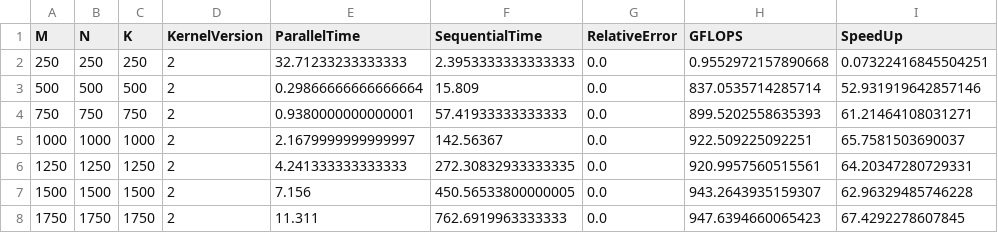
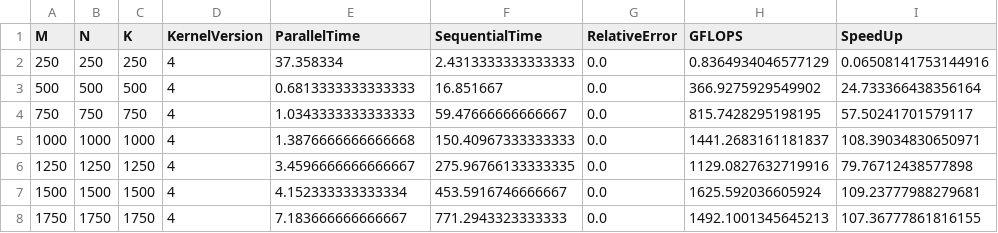
Before and after one commit to SimoneNicosanti/SCPA_Project, a CSV file: project/Results/CUDA/Generated/CUDA_Square_Comparisons.csv, drawn as a sheet; only a part is shown; the diff covers the shown part only.

```diff
--- a/project/Results/CUDA/Generated/CUDA_Square_Comparisons.csv
+++ b/project/Results/CUDA/Generated/CUDA_Square_Comparisons.csv
@@ -1,8 +1,8 @@
 M,N,K,KernelVersion,ParallelTime,SequentialTime,RelativeError,GFLOPS,SpeedUp
-250,250,250,2,32.71233233333333,2.3953333333333333,0.0,0.9552972157890668,0.07322416845504251
-500,500,500,2,0.29866666666666664,15.809,0.0,837.0535714285714,52.931919642857146
-750,750,750,2,0.9380000000000001,57.41933333333333,0.0,899.5202558635393,61.21464108031271
-1000,1000,1000,2,2.1679999999999997,142.56367,0.0,922.509225092251,65.7581503690037
-1250,1250,1250,2,4.241333333333333,272.30832933333335,0.0,920.9957560515561,64.20347280729331
-1500,1500,1500,2,7.156,450.56533800000005,0.0,943.2643935159307,62.96329485746228
-1750,1750,1750,2,11.311,762.6919963333333,0.0,947.6394660065423,67.4292278607845
+250,250,250,4,37.358334,2.4313333333333333,0.0,0.8364934046577129,0.06508141753144916
+500,500,500,4,0.6813333333333333,16.851667,0.0,366.9275929549902,24.733366438356164
+750,750,750,4,1.0343333333333333,59.47666666666667,0.0,815.7428295198195,57.50241701579117
+1000,1000,1000,4,1.3876666666666668,150.40967333333333,0.0,1441.2683161181837,108.39034830650971
+1250,1250,1250,4,3.4596666666666667,275.96766133333335,0.0,1129.0827632719916,79.76712438577898
+1500,1500,1500,4,4.152333333333334,453.5916746666667,0.0,1625.592036605924,109.23777988279681
+1750,1750,1750,4,7.183666666666667,771.2943323333333,0.0,1492.1001345645213,107.36777861816155
```
Also changed, not shown: 3 added rows and 50 edited cells elsewhere in this file, project/Results/CUDA/Generated/CUDA_Rect_Comparisons.csv, project/Results/CUDA/Generated/CUDA_Square_GFLOPS.csv, 13 other files.
